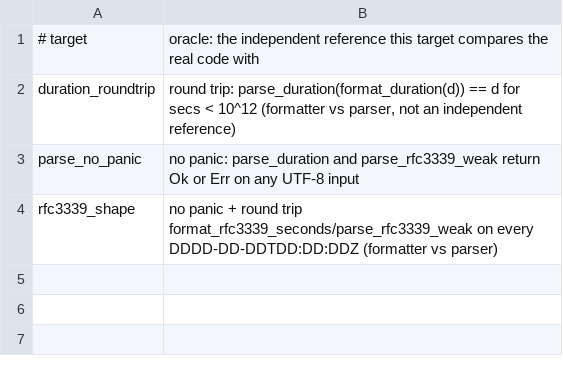
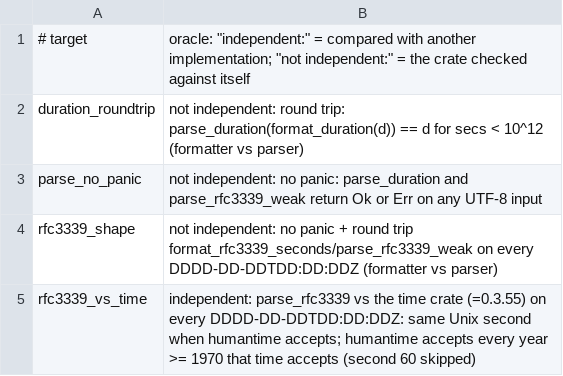
Before and after one commit to Demiurg-AU/rust-cicd-core, a TSV file: pilots/humantime/spec/fuzz/fuzz-targets.tsv, drawn as a sheet.

```diff
--- a/pilots/humantime/spec/fuzz/fuzz-targets.tsv
+++ b/pilots/humantime/spec/fuzz/fuzz-targets.tsv
@@ -1,4 +1,5 @@
-# target	oracle: the independent reference this target compares the real code with
-duration_roundtrip	round trip: parse_duration(format_duration(d)) == d for secs < 10^12 (formatter vs parser, not an independent reference)
-parse_no_panic	no panic: parse_duration and parse_rfc3339_weak return Ok or Err on any UTF-8 input
-rfc3339_shape	no panic + round trip format_rfc3339_seconds/parse_rfc3339_weak on every DDDD-DD-DDTDD:DD:DDZ (formatter vs parser)
+# target	oracle: "independent:" = compared with another implementation; "not independent:" = the crate checked against itself
+duration_roundtrip	not independent: round trip: parse_duration(format_duration(d)) == d for secs < 10^12 (formatter vs parser)
+parse_no_panic	not independent: no panic: parse_duration and parse_rfc3339_weak return Ok or Err on any UTF-8 input
+rfc3339_shape	not independent: no panic + round trip format_rfc3339_seconds/parse_rfc3339_weak on every DDDD-DD-DDTDD:DD:DDZ (formatter vs parser)
+rfc3339_vs_time	independent: parse_rfc3339 vs the time crate (=0.3.55) on every DDDD-DD-DDTDD:DD:DDZ: same Unix second when humantime accepts; humantime accepts every year >= 1970 that time accepts (second 60 skipped)
```
Also changed, not shown: pilots/humantime/claims-3b.tsv, pilots/humantime/spec/fuzz/fuzz-canaries.tsv, 6 other files.
